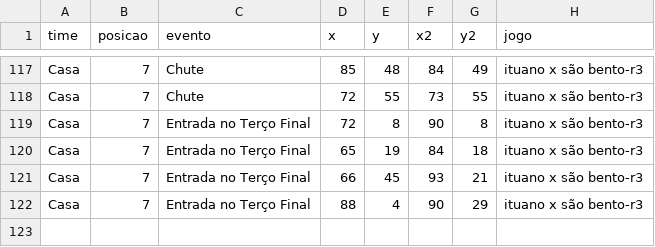
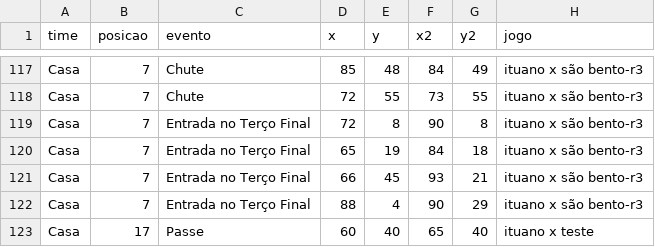
Before and after one commit to LucasSAlmeida/dados, a CSV file: eventos.csv, drawn as a sheet; only a part is shown, gaps mark what is left out; the diff names each change by its address in the sheet, - before the commit and + after, or states it on an @@ line.

Commit message:
Update eventos.csv

```diff
--- a/eventos.csv
+++ b/eventos.csv
+row 123: Casa | 17 | Passe | 60 | 40 | 65 | 40 | ituano x teste
```
